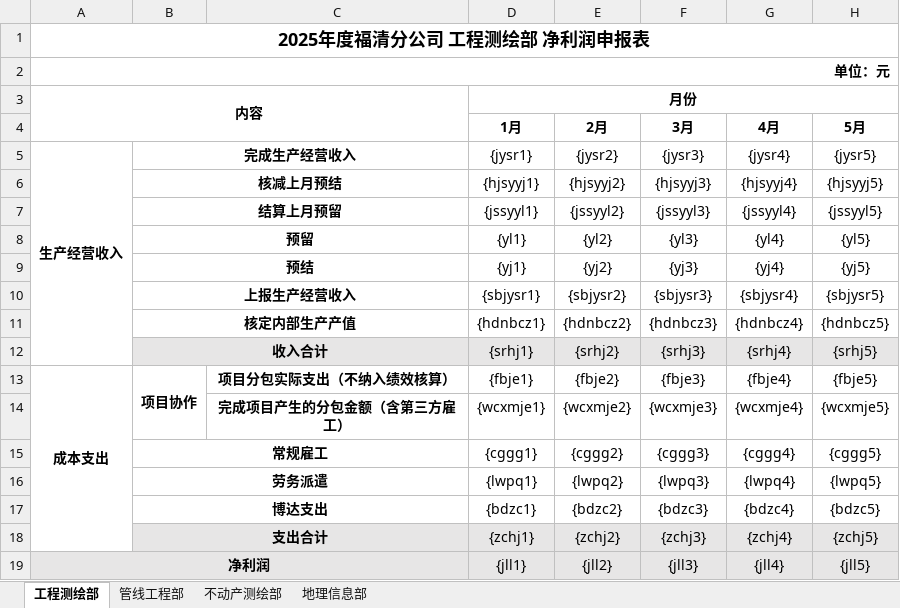
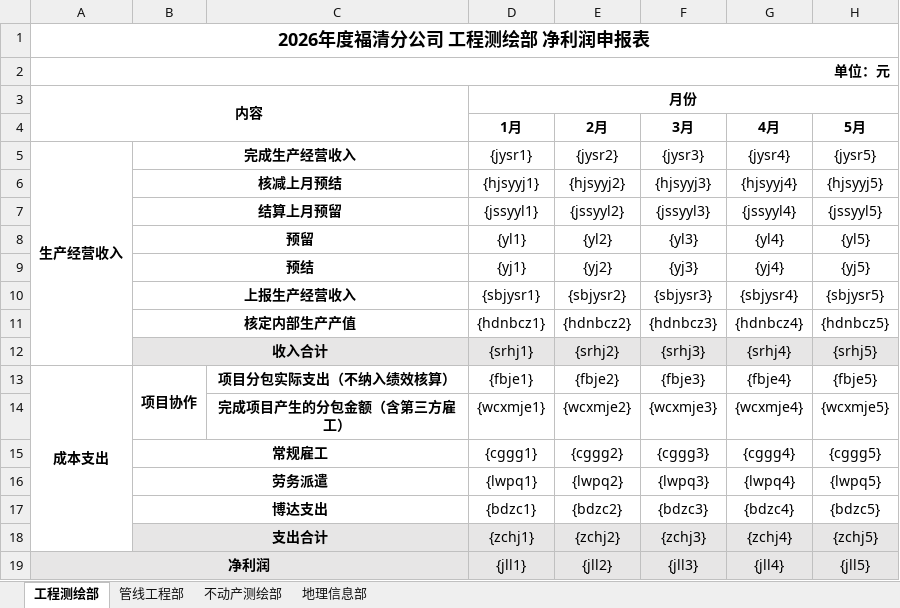
Before and after one commit to smiletolifecmq/logsystem, an Excel workbook: kcylog/kcylog-ui/public/sbcz.xlsx, sheet 工程测绘部, drawn as a sheet; only a part is shown; values as stored, in another font and other column widths than the file's, no borders; the diff names each change by its address in the sheet, - before the commit and + after, or states it on an @@ line.

```diff
--- a/kcylog/kcylog-ui/public/sbcz.xlsx (sheet 工程测绘部)
+++ b/kcylog/kcylog-ui/public/sbcz.xlsx (sheet 工程测绘部)
-A1: 2025年度福清分公司 工程测绘部 净利润申报表
+A1: 2026年度福清分公司 工程测绘部 净利润申报表
```
Also changed, not shown: sheet 地理信息部, sheet 管线工程部, sheet 不动产测绘部, 2 other files.
